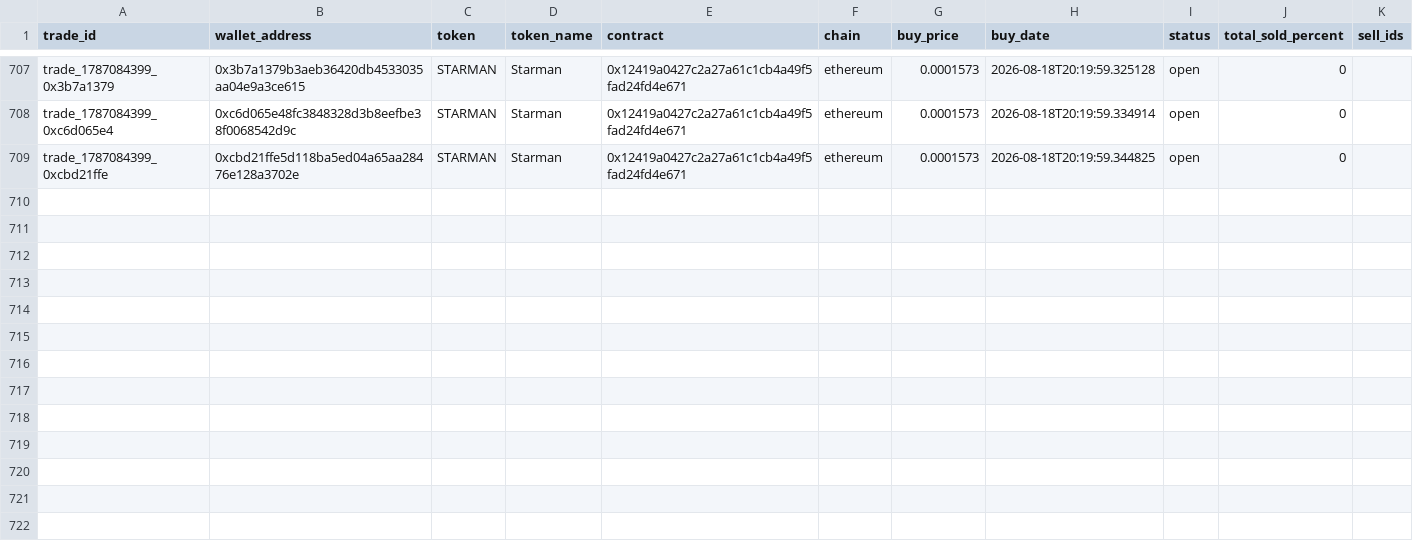
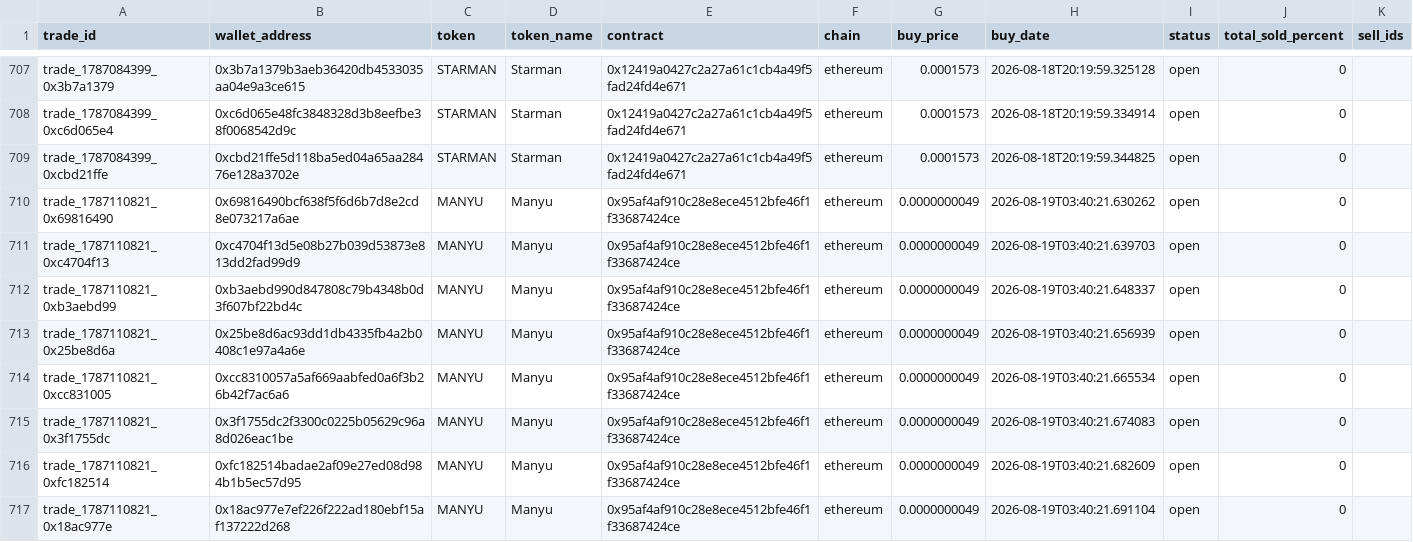
Before and after one commit to khosroabadi-m/Smart-Whale-Tracker, a CSV file: data/trades.csv, drawn as a sheet; only a part is shown, gaps mark what is left out; the diff names each change by its address in the sheet, - before the commit and + after, or states it on an @@ line.

```diff
--- a/data/trades.csv
+++ b/data/trades.csv
+row 710: trade_1787110821_0x69816490 | 0x69816490bcf638f5f6d6b7d8e2cd8e073217a6ae | MANYU | Manyu | 0x95af4af910c28e8ece4512bfe46f1f33687424ce | ethereum | 0.0000000049 | 2026-08-19T03:40:21.630262 | open | 0
+row 711: trade_1787110821_0xc4704f13 | 0xc4704f13d5e08b27b039d53873e813dd2fad99d9 | MANYU | Manyu | 0x95af4af910c28e8ece4512bfe46f1f33687424ce | ethereum | 0.0000000049 | 2026-08-19T03:40:21.639703 | open | 0
+row 712: trade_1787110821_0xb3aebd99 | 0xb3aebd990d847808c79b4348b0d3f607bf22bd4c | MANYU | Manyu | 0x95af4af910c28e8ece4512bfe46f1f33687424ce | ethereum | 0.0000000049 | 2026-08-19T03:40:21.648337 | open | 0
+row 713: trade_1787110821_0x25be8d6a | 0x25be8d6ac93dd1db4335fb4a2b0408c1e97a4a6e | MANYU | Manyu | 0x95af4af910c28e8ece4512bfe46f1f33687424ce | ethereum | 0.0000000049 | 2026-08-19T03:40:21.656939 | open | 0
+row 714: trade_1787110821_0xcc831005 | 0xcc8310057a5af669aabfed0a6f3b26b42f7ac6a6 | MANYU | Manyu | 0x95af4af910c28e8ece4512bfe46f1f33687424ce | ethereum | 0.0000000049 | 2026-08-19T03:40:21.665534 | open | 0
+row 715: trade_1787110821_0x3f1755dc | 0x3f1755dc2f3300c0225b05629c96a8d026eac1be | MANYU | Manyu | 0x95af4af910c28e8ece4512bfe46f1f33687424ce | ethereum | 0.0000000049 | 2026-08-19T03:40:21.674083 | open | 0
+row 716: trade_1787110821_0xfc182514 | 0xfc182514badae2af09e27ed08d984b1b5ec57d95 | MANYU | Manyu | 0x95af4af910c28e8ece4512bfe46f1f33687424ce | ethereum | 0.0000000049 | 2026-08-19T03:40:21.682609 | open | 0
+row 717: trade_1787110821_0x18ac977e | 0x18ac977e7ef226f222ad180ebf15af137222d268 | MANYU | Manyu | 0x95af4af910c28e8ece4512bfe46f1f33687424ce | ethereum | 0.0000000049 | 2026-08-19T03:40:21.691104 | open | 0
```
Also changed, not shown: data/wallets.csv.
